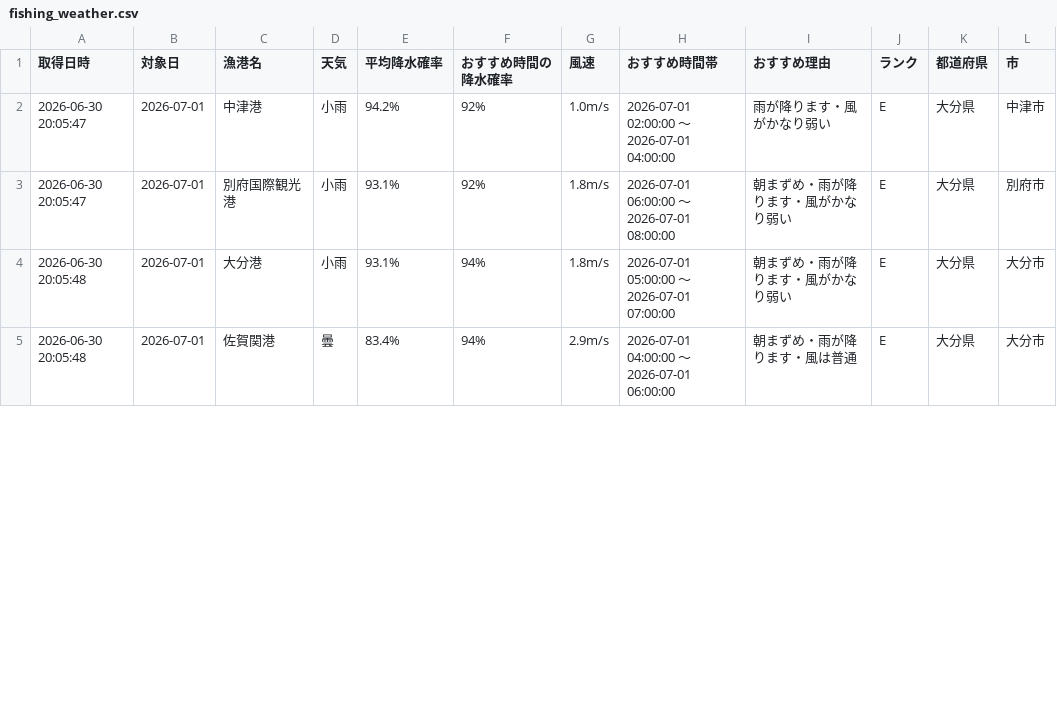
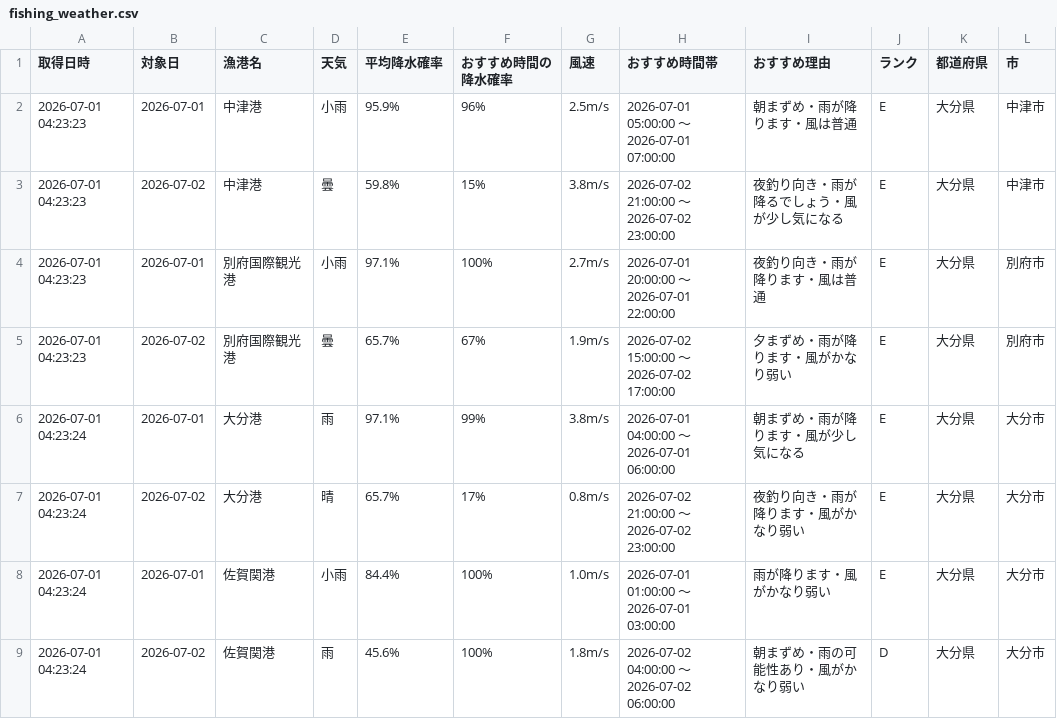
Before and after one commit to Naoya-ya-man/oita-fishing-dashboard, a CSV file: fishing_weather.csv, drawn as a sheet; only a part is shown; the diff covers the shown part only.

```diff
--- a/fishing_weather.csv
+++ b/fishing_weather.csv
@@ -1,5 +1,9 @@
 取得日時,対象日,漁港名,天気,平均降水確率,おすすめ時間の降水確率,風速,おすすめ時間帯,おすすめ理由,ランク,都道府県,市
-2026-06-30 20:05:47,2026-07-01,中津港,小雨,94.2%,92%,1.0m/s,2026-07-01 02:00:00 ～ 2026-07-01 04:00:00,雨が降ります・風がかなり弱い,E,大分県,中津市
-2026-06-30 20:05:47,2026-07-01,別府国際観光港,小雨,93.1%,92%,1.8m/s,2026-07-01 06:00:00 ～ 2026-07-01 08:00:00,朝まずめ・雨が降ります・風がかなり弱い,E,大分県,別府市
-2026-06-30 20:05:48,2026-07-01,大分港,小雨,93.1%,94%,1.8m/s,2026-07-01 05:00:00 ～ 2026-07-01 07:00:00,朝まずめ・雨が降ります・風がかなり弱い,E,大分県,大分市
-2026-06-30 20:05:48,2026-07-01,佐賀関港,曇,83.4%,94%,2.9m/s,2026-07-01 04:00:00 ～ 2026-07-01 06:00:00,朝まずめ・雨が降ります・風は普通,E,大分県,大分市
+2026-07-01 04:23:23,2026-07-01,中津港,小雨,95.9%,96%,2.5m/s,2026-07-01 05:00:00 ～ 2026-07-01 07:00:00,朝まずめ・雨が降ります・風は普通,E,大分県,中津市
+2026-07-01 04:23:23,2026-07-02,中津港,曇,59.8%,15%,3.8m/s,2026-07-02 21:00:00 ～ 2026-07-02 23:00:00,夜釣り向き・雨が降るでしょう・風が少し気になる,E,大分県,中津市
+2026-07-01 04:23:23,2026-07-01,別府国際観光港,小雨,97.1%,100%,2.7m/s,2026-07-01 20:00:00 ～ 2026-07-01 22:00:00,夜釣り向き・雨が降ります・風は普通,E,大分県,別府市
+2026-07-01 04:23:23,2026-07-02,別府国際観光港,曇,65.7%,67%,1.9m/s,2026-07-02 15:00:00 ～ 2026-07-02 17:00:00,夕まずめ・雨が降ります・風がかなり弱い,E,大分県,別府市
+2026-07-01 04:23:24,2026-07-01,大分港,雨,97.1%,99%,3.8m/s,2026-07-01 04:00:00 ～ 2026-07-01 06:00:00,朝まずめ・雨が降ります・風が少し気になる,E,大分県,大分市
+2026-07-01 04:23:24,2026-07-02,大分港,晴,65.7%,17%,0.8m/s,2026-07-02 21:00:00 ～ 2026-07-02 23:00:00,夜釣り向き・雨が降ります・風がかなり弱い,E,大分県,大分市
+2026-07-01 04:23:24,2026-07-01,佐賀関港,小雨,84.4%,100%,1.0m/s,2026-07-01 01:00:00 ～ 2026-07-01 03:00:00,雨が降ります・風がかなり弱い,E,大分県,大分市
+2026-07-01 04:23:24,2026-07-02,佐賀関港,雨,45.6%,100%,1.8m/s,2026-07-02 04:00:00 ～ 2026-07-02 06:00:00,朝まずめ・雨の可能性あり・風がかなり弱い,D,大分県,大分市
```
Also changed, not shown: 2 added rows and 11 edited cells elsewhere in this file.
